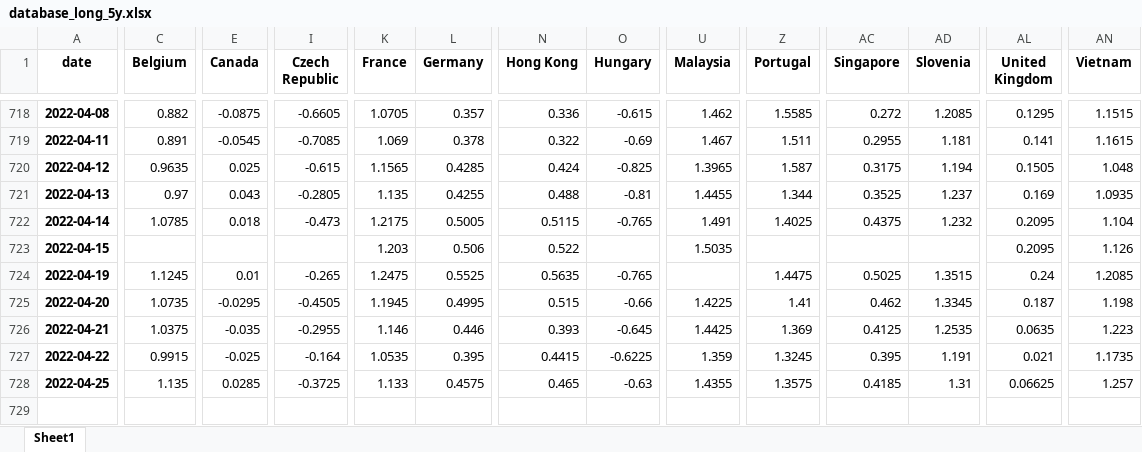
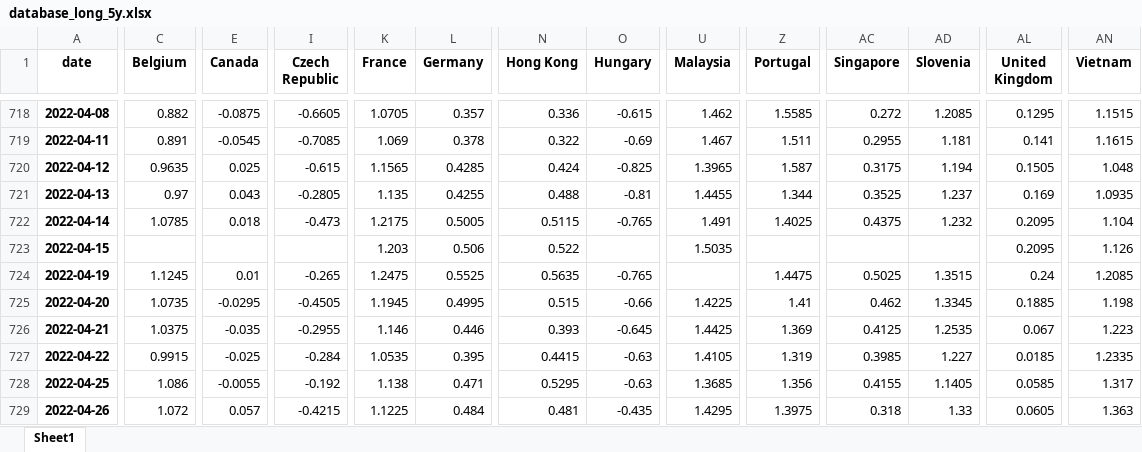
Before and after one commit to cober-data/curvature_database, an Excel workbook: database_long_5y.xlsx, sheet Sheet1, drawn as a sheet; only a part is shown, gaps mark what is left out; values as stored, in another font and other column widths than the file's, no borders; rows hold the shown columns only; the diff covers the shown part only; the diff names each change by its address in the sheet, - before the commit and + after, or states it on an @@ line.

```diff
--- a/database_long_5y.xlsx (sheet Sheet1)
+++ b/database_long_5y.xlsx (sheet Sheet1)
-AL725 (United Kingdom): 0.187
+AL725 (United Kingdom): 0.1885
-AL726 (United Kingdom): 0.0635
+AL726 (United Kingdom): 0.067
-I727 (Czech Republic): -0.164
+I727 (Czech Republic): -0.284
-O727 (Hungary): -0.6225
+O727 (Hungary): -0.63
-U727 (Malaysia): 1.359
+U727 (Malaysia): 1.4105
-Z727 (Portugal): 1.3245
+Z727 (Portugal): 1.319
-AC727 (Singapore): 0.395
+AC727 (Singapore): 0.3985
-AD727 (Slovenia): 1.191
+AD727 (Slovenia): 1.227
-AL727 (United Kingdom): 0.021
+AL727 (United Kingdom): 0.0185
-AN727 (Vietnam): 1.1735
+AN727 (Vietnam): 1.2335
-C728 (Belgium): 1.135
+C728 (Belgium): 1.086
-E728 (Canada): 0.0285
+E728 (Canada): -0.0055
-I728 (Czech Republic): -0.3725
+I728 (Czech Republic): -0.192
-K728 (France): 1.133
+K728 (France): 1.138
-L728 (Germany): 0.4575
+L728 (Germany): 0.471
-N728 (Hong Kong): 0.465
+N728 (Hong Kong): 0.5295
-U728 (Malaysia): 1.4355
+U728 (Malaysia): 1.3685
-Z728 (Portugal): 1.3575
+Z728 (Portugal): 1.356
-AC728 (Singapore): 0.4185
+AC728 (Singapore): 0.4155
-AD728 (Slovenia): 1.31
+AD728 (Slovenia): 1.1405
-AL728 (United Kingdom): 0.06625
+AL728 (United Kingdom): 0.0585
-AN728 (Vietnam): 1.257
+AN728 (Vietnam): 1.317
+row 729: 2022-04-26 | 1.072 | 0.057 | -0.4215 | 1.1225 | 0.484 | 0.481 | -0.435 | 1.4295 | 1.3975 | 0.318 | 1.33 | 0.0605 | 1.363
```
Also changed, not shown: 5 edited cells elsewhere in this sheet, Bonds_France.xlsx, Bonds_Italy.xlsx, 39 other files.
